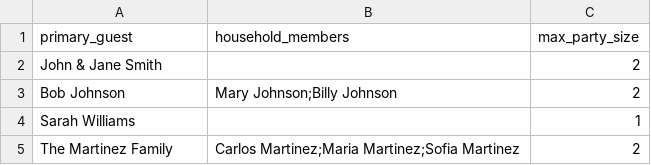
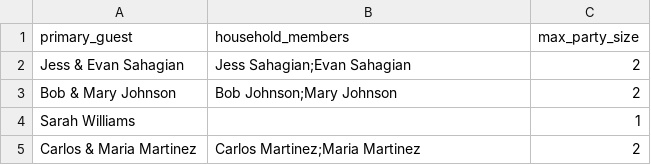
Before and after one commit to apkiernan/thedrewzers, a CSV file: templates/guests-import-template.csv, drawn as a sheet.

Commit message:
Fix household and guest schema. Add full guest counts to stats

```diff
--- a/templates/guests-import-template.csv
+++ b/templates/guests-import-template.csv
@@ -1,5 +1,5 @@
 primary_guest,household_members,max_party_size
-"John & Jane Smith","",2
-"Bob Johnson","Mary Johnson;Billy Johnson",2
+"Jess & Evan Sahagian","Jess Sahagian;Evan Sahagian",2
+"Bob & Mary Johnson","Bob Johnson;Mary Johnson",2
 "Sarah Williams","",1
-"The Martinez Family","Carlos Martinez;Maria Martinez;Sofia Martinez",2
+"Carlos & Maria Martinez","Carlos Martinez;Maria Martinez",2
```
Also changed, not shown: 9 other files.
